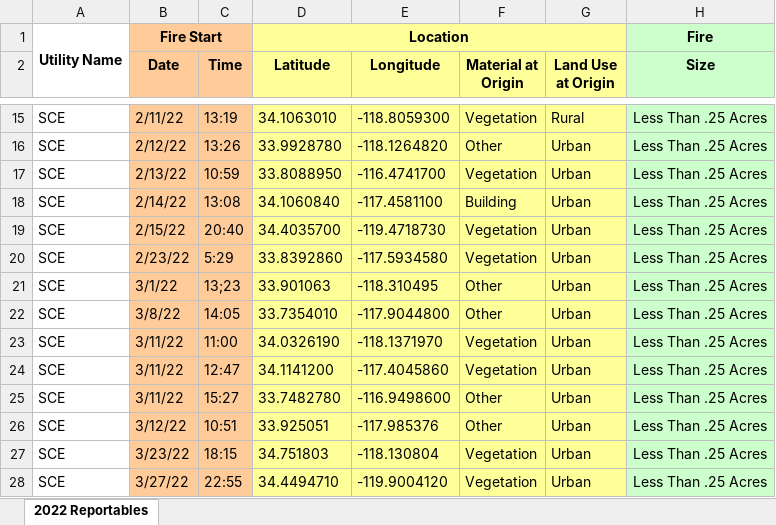
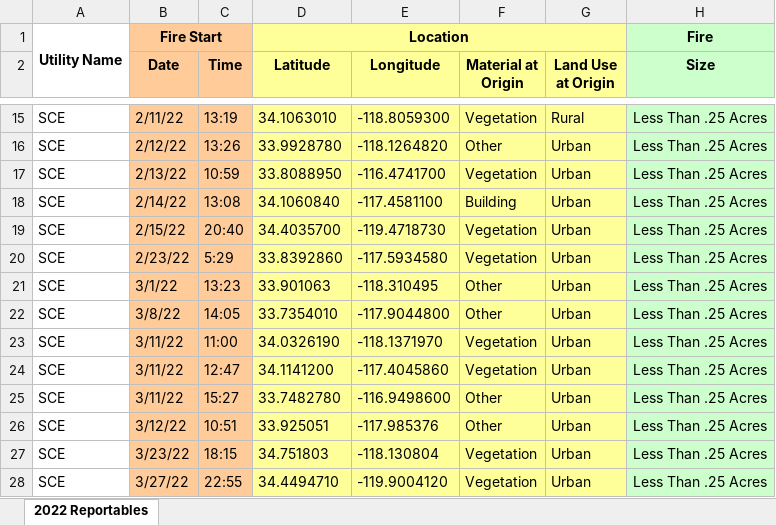
Before and after one commit to 9Dread/Wildfire-Point-Process, an Excel workbook: Data/EventData/SCE_2022.xlsx, sheet 2022 Reportables, drawn as a sheet; only a part is shown, gaps mark what is left out; values as stored, in another font and other column widths than the file's, no borders; conditional formats not drawn; the diff names each change by its address in the sheet, - before the commit and + after, or states it on an @@ line.

```diff
--- a/Data/EventData/SCE_2022.xlsx (sheet 2022 Reportables)
+++ b/Data/EventData/SCE_2022.xlsx (sheet 2022 Reportables)
-C21 (Time): 13;23
+C21 (Time): 13:23
```
Also changed, not shown: Data/EventData/SCE_2021.xlsx, Data/EventData/SDGE_2021.xlsx, 20 other files.
